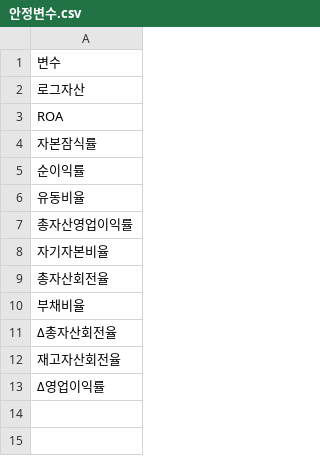
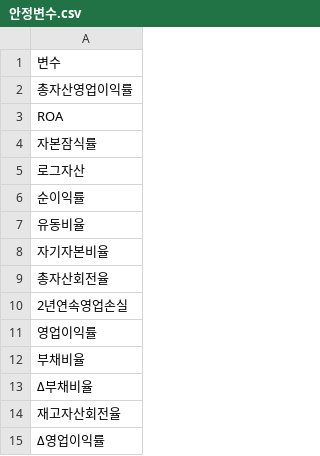
Before and after one commit to ejongmin/h-up-xai-project, a CSV file: results/w09/안정변수.csv, drawn as a sheet.

```diff
--- a/results/w09/안정변수.csv
+++ b/results/w09/안정변수.csv
@@ -1,12 +1,14 @@
 변수
-로그자산
+총자산영업이익률
 ROA
 자본잠식률
+로그자산
 순이익률
 유동비율
-총자산영업이익률
 자기자본비율
 총자산회전율
+2년연속영업손실
+영업이익률
 부채비율
-Δ총자산회전율
+Δ부채비율
 재고자산회전율
```
Also changed, not shown: results/w07/vif.csv, results/w07/계수_군집보정.csv, 24 other files.
